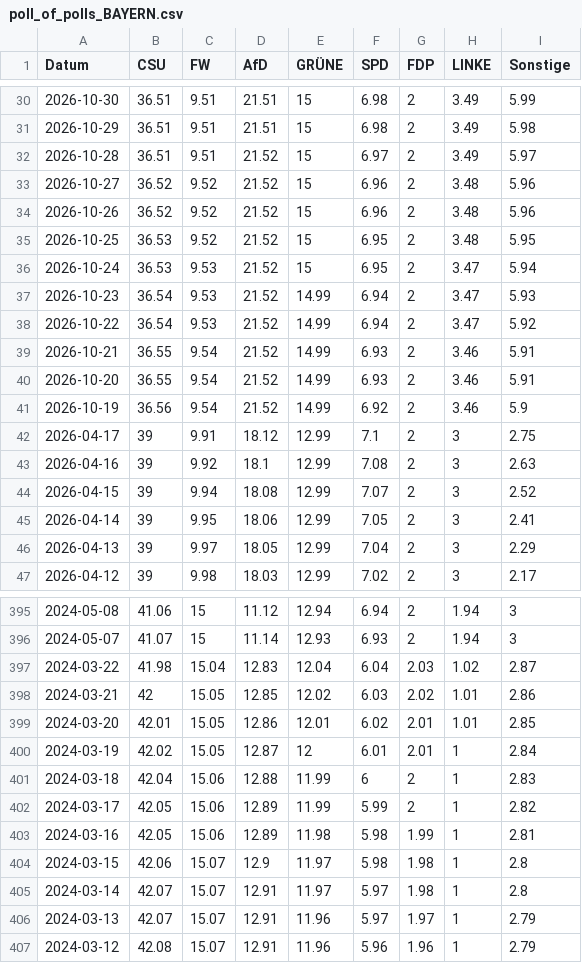
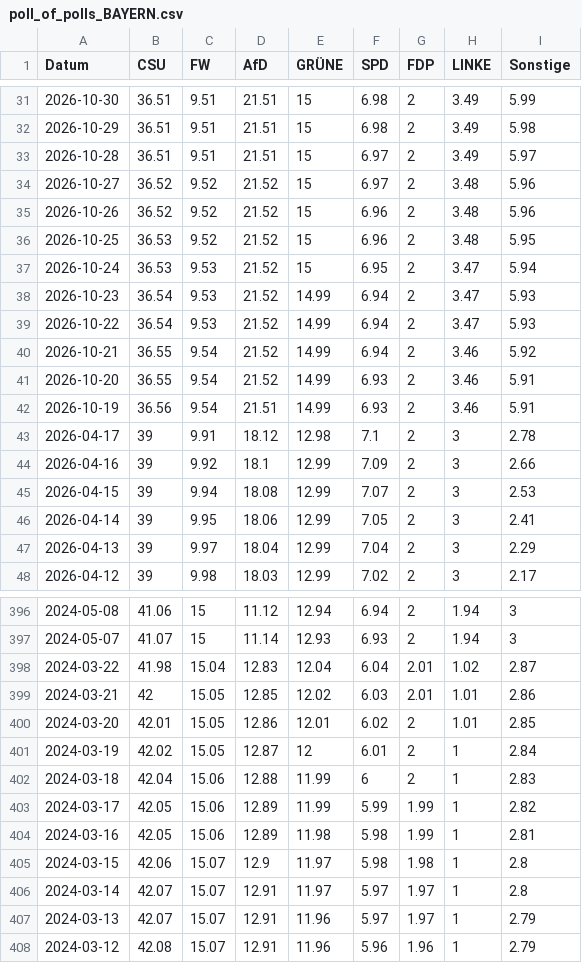
Before and after one commit to Cacauu/2025_ddj_wahlen_data, a CSV file: data/poll_of_polls_BAYERN.csv, drawn as a sheet; only a part is shown, gaps mark what is left out; the diff covers the shown part only.

```diff
--- a/data/poll_of_polls_BAYERN.csv
+++ b/data/poll_of_polls_BAYERN.csv
@@ -31,17 +32,17 @@ Datum,CSU,FW,AfD,GRÜNE,SPD,FDP,LINKE,Sonstige
 2026-10-29,36.51,9.51,21.51,15,6.98,2,3.49,5.98
-2026-10-28,36.51,9.51,21.52,15,6.97,2,3.49,5.97
-2026-10-27,36.52,9.52,21.52,15,6.96,2,3.48,5.96
+2026-10-28,36.51,9.51,21.51,15,6.97,2,3.49,5.97
+2026-10-27,36.52,9.52,21.52,15,6.97,2,3.48,5.96
 2026-10-26,36.52,9.52,21.52,15,6.96,2,3.48,5.96
-2026-10-25,36.53,9.52,21.52,15,6.95,2,3.48,5.95
+2026-10-25,36.53,9.52,21.52,15,6.96,2,3.48,5.95
 2026-10-24,36.53,9.53,21.52,15,6.95,2,3.47,5.94
 2026-10-23,36.54,9.53,21.52,14.99,6.94,2,3.47,5.93
-2026-10-22,36.54,9.53,21.52,14.99,6.94,2,3.47,5.92
-2026-10-21,36.55,9.54,21.52,14.99,6.93,2,3.46,5.91
+2026-10-22,36.54,9.53,21.52,14.99,6.94,2,3.47,5.93
+2026-10-21,36.55,9.54,21.52,14.99,6.94,2,3.46,5.92
 2026-10-20,36.55,9.54,21.52,14.99,6.93,2,3.46,5.91
-2026-10-19,36.56,9.54,21.52,14.99,6.92,2,3.46,5.9
-2026-04-17,39,9.91,18.12,12.99,7.1,2,3,2.75
-2026-04-16,39,9.92,18.1,12.99,7.08,2,3,2.63
-2026-04-15,39,9.94,18.08,12.99,7.07,2,3,2.52
+2026-10-19,36.56,9.54,21.51,14.99,6.93,2,3.46,5.91
+2026-04-17,39,9.91,18.12,12.98,7.1,2,3,2.78
+2026-04-16,39,9.92,18.1,12.99,7.09,2,3,2.66
+2026-04-15,39,9.94,18.08,12.99,7.07,2,3,2.53
 2026-04-14,39,9.95,18.06,12.99,7.05,2,3,2.41
-2026-04-13,39,9.97,18.05,12.99,7.04,2,3,2.29
+2026-04-13,39,9.97,18.04,12.99,7.04,2,3,2.29
 2026-04-12,39,9.98,18.03,12.99,7.02,2,3,2.17
@@ -396,11 +397,11 @@ Datum,CSU,FW,AfD,GRÜNE,SPD,FDP,LINKE,Sonstige
 2024-05-07,41.07,15,11.14,12.93,6.93,2,1.94,3
-2024-03-22,41.98,15.04,12.83,12.04,6.04,2.03,1.02,2.87
-2024-03-21,42,15.05,12.85,12.02,6.03,2.02,1.01,2.86
-2024-03-20,42.01,15.05,12.86,12.01,6.02,2.01,1.01,2.85
-2024-03-19,42.02,15.05,12.87,12,6.01,2.01,1,2.84
+2024-03-22,41.98,15.04,12.83,12.04,6.04,2.01,1.02,2.87
+2024-03-21,42,15.05,12.85,12.02,6.03,2.01,1.01,2.86
+2024-03-20,42.01,15.05,12.86,12.01,6.02,2,1.01,2.85
+2024-03-19,42.02,15.05,12.87,12,6.01,2,1,2.84
 2024-03-18,42.04,15.06,12.88,11.99,6,2,1,2.83
-2024-03-17,42.05,15.06,12.89,11.99,5.99,2,1,2.82
+2024-03-17,42.05,15.06,12.89,11.99,5.99,1.99,1,2.82
 2024-03-16,42.05,15.06,12.89,11.98,5.98,1.99,1,2.81
 2024-03-15,42.06,15.07,12.9,11.97,5.98,1.98,1,2.8
-2024-03-14,42.07,15.07,12.91,11.97,5.97,1.98,1,2.8
+2024-03-14,42.07,15.07,12.91,11.97,5.97,1.97,1,2.8
 2024-03-13,42.07,15.07,12.91,11.96,5.97,1.97,1,2.79
```
Also changed, not shown: 1 added row and 106 edited cells elsewhere in this file, data/poll_of_polls_BADEN_WURTTEMBERG.csv, data/poll_of_polls_MECKLENBURG_VORPOMMERN.csv, 4 other files.
